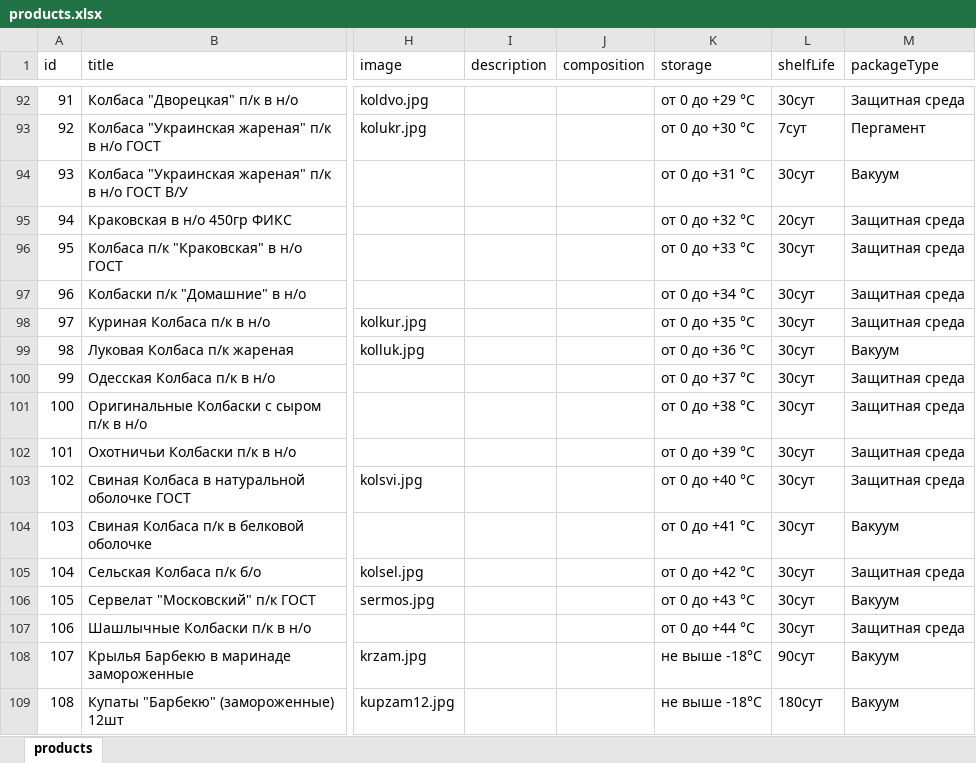
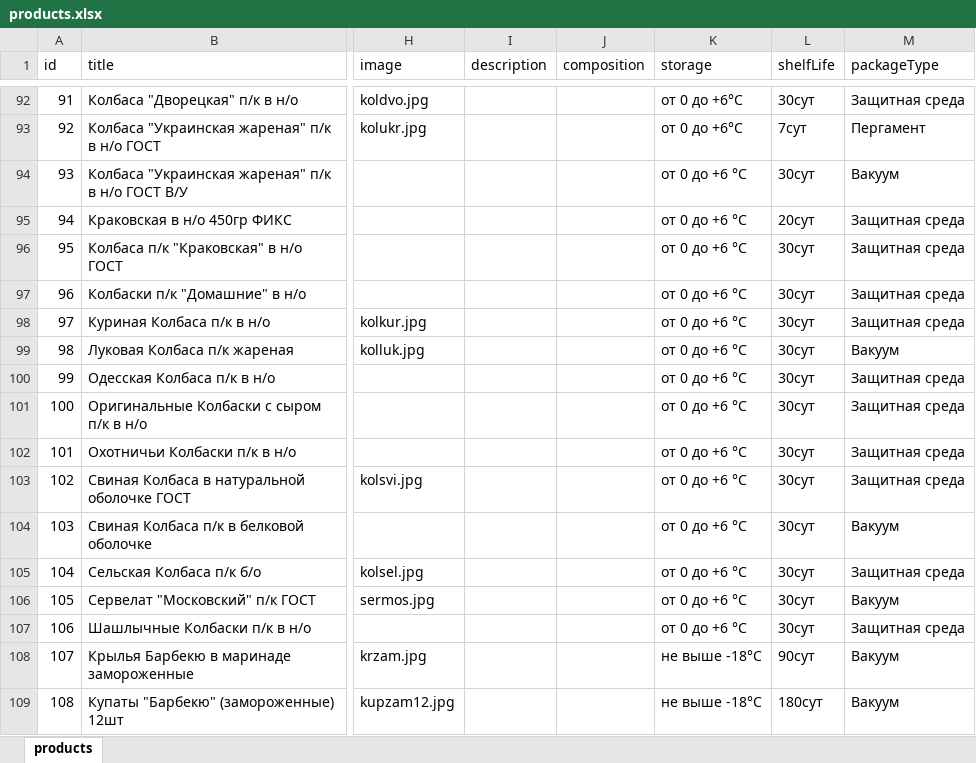
Before and after one commit to rafaelinka/petrov-product-miniapp, an Excel workbook: storage/products.xlsx, sheet products, drawn as a sheet; only a part is shown, gaps mark what is left out; values as stored, in another font and other column widths than the file's, no cell formats; the diff covers the shown part only; the diff names each change by its address in the sheet, - before the commit and + after, or states it on an @@ line.

Commit message:
Update products and modal cards

```diff
--- a/storage/products.xlsx (sheet products)
+++ b/storage/products.xlsx (sheet products)
-K92 (storage): от 0 до +29 °C
+K92 (storage): от 0 до +6°C
-K93 (storage): от 0 до +30 °C
+K93 (storage): от 0 до +6°C
-K94 (storage): от 0 до +31 °C
+K94 (storage): от 0 до +6 °C
-K95 (storage): от 0 до +32 °C
+K95 (storage): от 0 до +6 °C
-K96 (storage): от 0 до +33 °C
+K96 (storage): от 0 до +6 °C
-K97 (storage): от 0 до +34 °C
+K97 (storage): от 0 до +6 °C
-K98 (storage): от 0 до +35 °C
+K98 (storage): от 0 до +6 °C
-K99 (storage): от 0 до +36 °C
+K99 (storage): от 0 до +6 °C
-K100 (storage): от 0 до +37 °C
+K100 (storage): от 0 до +6 °C
-K101 (storage): от 0 до +38 °C
+K101 (storage): от 0 до +6 °C
-K102 (storage): от 0 до +39 °C
+K102 (storage): от 0 до +6 °C
-K103 (storage): от 0 до +40 °C
+K103 (storage): от 0 до +6 °C
-K104 (storage): от 0 до +41 °C
+K104 (storage): от 0 до +6 °C
-K105 (storage): от 0 до +42 °C
+K105 (storage): от 0 до +6 °C
-K106 (storage): от 0 до +43 °C
+K106 (storage): от 0 до +6 °C
-K107 (storage): от 0 до +44 °C
+K107 (storage): от 0 до +6 °C
```
Also changed, not shown: 68 edited cells elsewhere in this sheet, cell formats, 13 other files.
